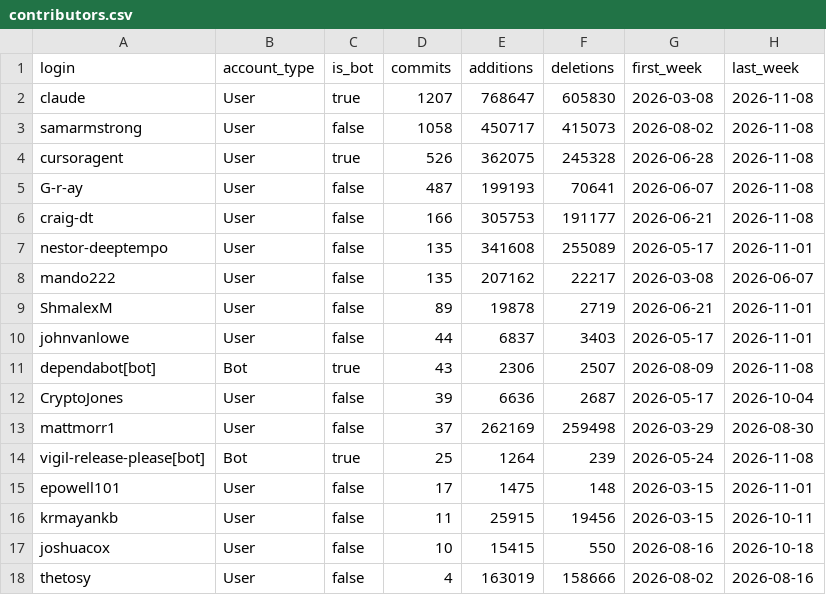
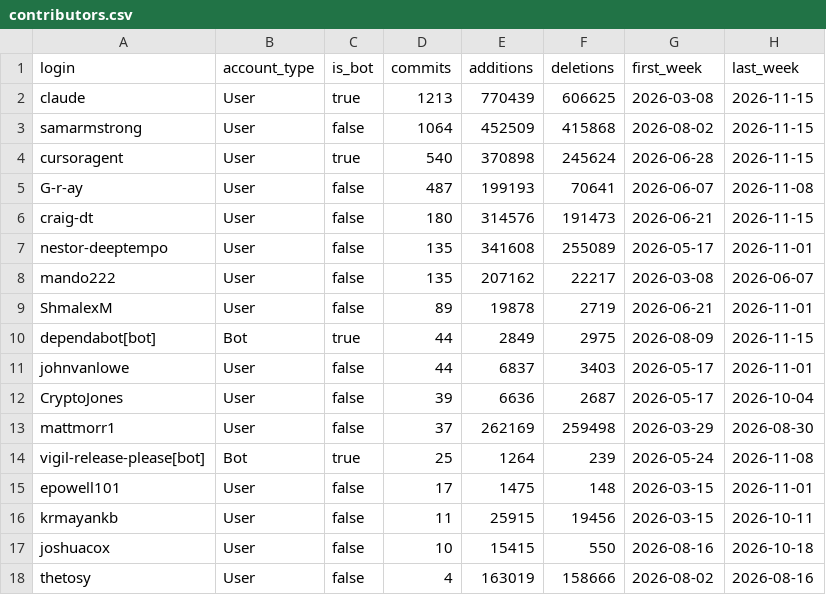
Before and after one commit to Vigil-SOC/metrics, a CSV file: data/contributors.csv, drawn as a sheet; only a part is shown.

```diff
--- a/data/contributors.csv
+++ b/data/contributors.csv
@@ -1,7 +1,7 @@
 login,account_type,is_bot,commits,additions,deletions,first_week,last_week
-claude,User,true,1207,768647,605830,2026-03-08,2026-11-08
-samarmstrong,User,false,1058,450717,415073,2026-08-02,2026-11-08
-cursoragent,User,true,526,362075,245328,2026-06-28,2026-11-08
+claude,User,true,1213,770439,606625,2026-03-08,2026-11-15
+samarmstrong,User,false,1064,452509,415868,2026-08-02,2026-11-15
+cursoragent,User,true,540,370898,245624,2026-06-28,2026-11-15
 G-r-ay,User,false,487,199193,70641,2026-06-07,2026-11-08
-craig-dt,User,false,166,305753,191177,2026-06-21,2026-11-08
+craig-dt,User,false,180,314576,191473,2026-06-21,2026-11-15
 nestor-deeptempo,User,false,135,341608,255089,2026-05-17,2026-11-01
@@ -9,4 +9,4 @@ mando222,User,false,135,207162,22217,2026-03-08,2026-06-07
 ShmalexM,User,false,89,19878,2719,2026-06-21,2026-11-01
+dependabot[bot],Bot,true,44,2849,2975,2026-08-09,2026-11-15
 johnvanlowe,User,false,44,6837,3403,2026-05-17,2026-11-01
-dependabot[bot],Bot,true,43,2306,2507,2026-08-09,2026-11-08
 CryptoJones,User,false,39,6636,2687,2026-05-17,2026-10-04
```
Also changed, not shown: data/monthly_summary.csv, data/repo_daily.csv, 1 other file.
